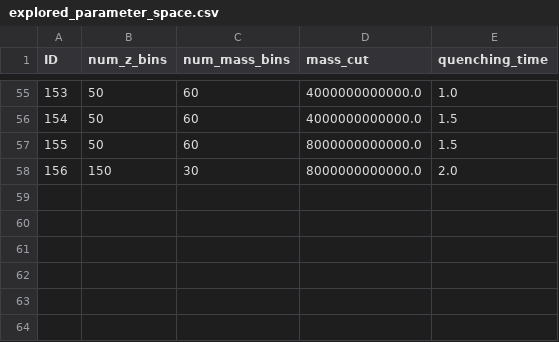
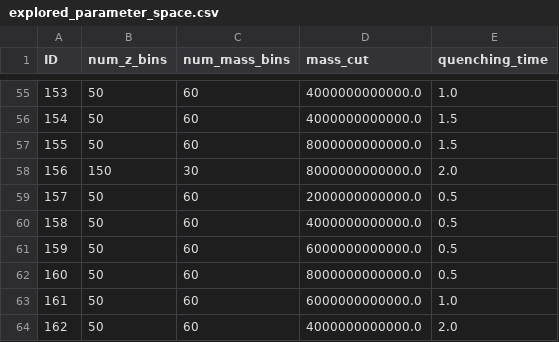
Before and after one commit to lmachadopolettivalle/msc-thesis, a CSV file: simulations/explored_parameter_space.csv, drawn as a sheet; only a part is shown, gaps mark what is left out; the diff names each change by its address in the sheet, - before the commit and + after, or states it on an @@ line.

```diff
--- a/simulations/explored_parameter_space.csv
+++ b/simulations/explored_parameter_space.csv
+row 59: 157 | 50 | 60 | 2000000000000.0 | 0.5
+row 60: 158 | 50 | 60 | 4000000000000.0 | 0.5
+row 61: 159 | 50 | 60 | 6000000000000.0 | 0.5
+row 62: 160 | 50 | 60 | 8000000000000.0 | 0.5
+row 63: 161 | 50 | 60 | 6000000000000.0 | 1.0
+row 64: 162 | 50 | 60 | 4000000000000.0 | 2.0
```
Also changed, not shown: 2 other files.
